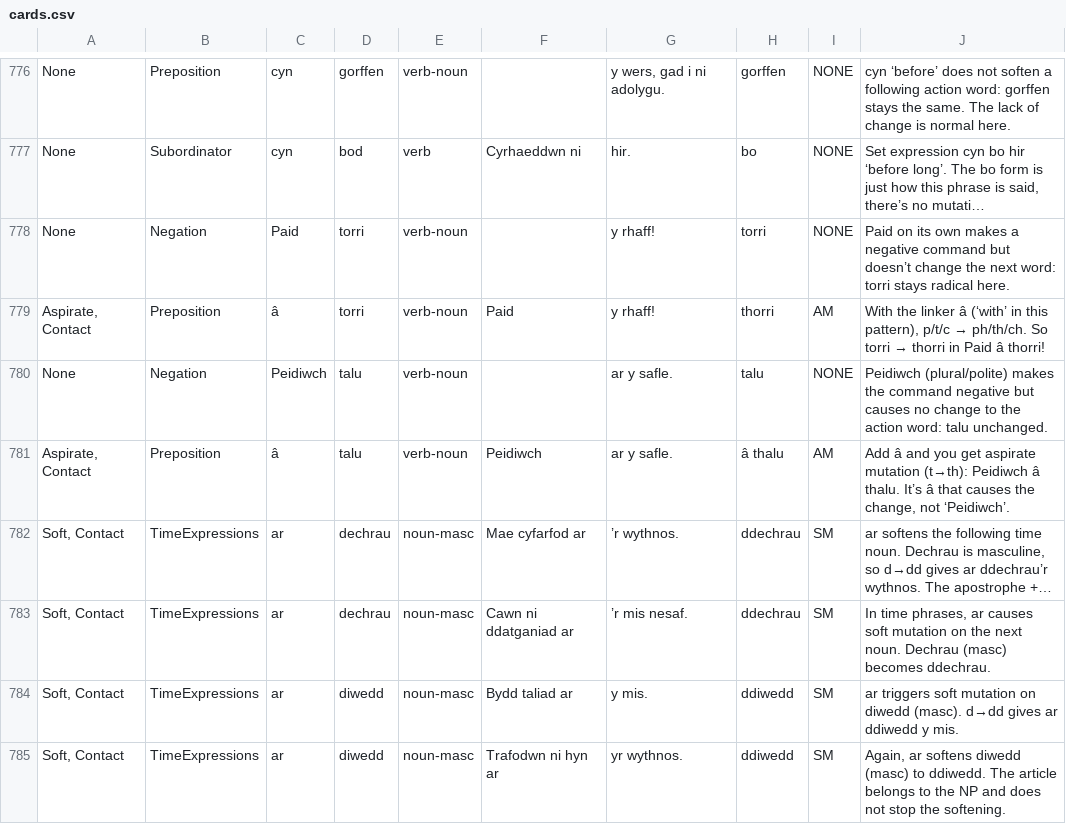
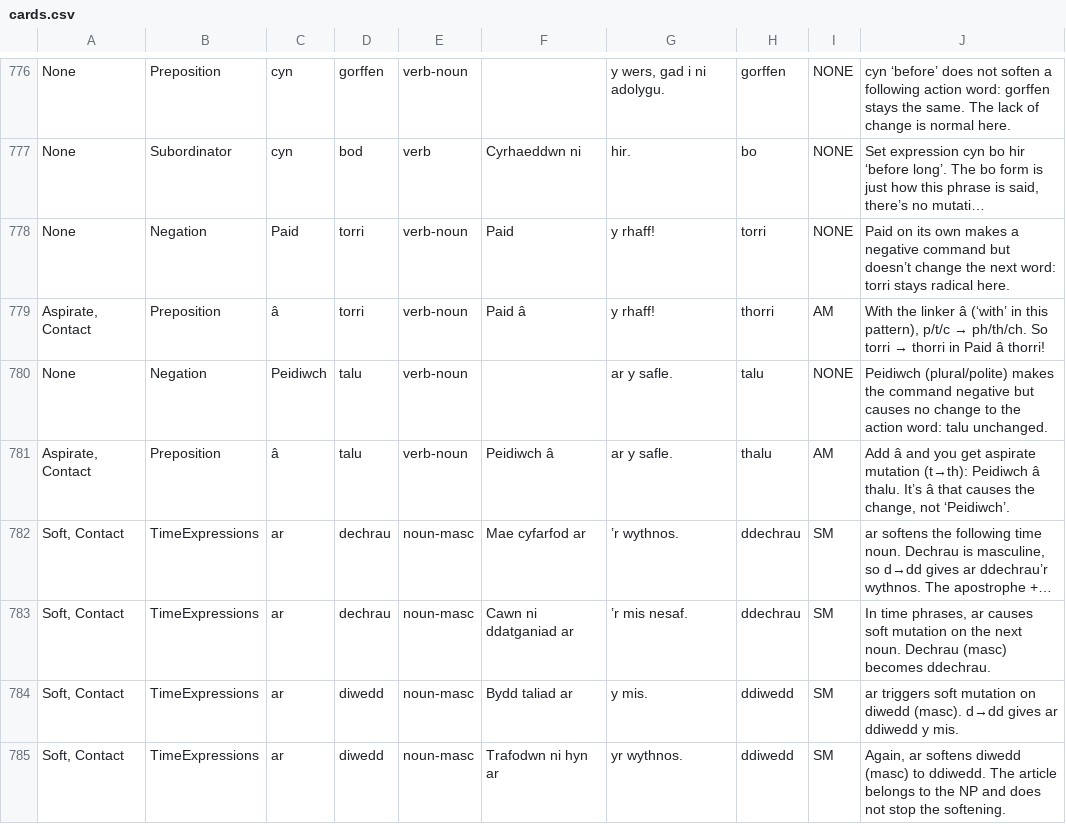
Before and after one commit to katyjohannab/welsh-mutation-trainer, a CSV file: data/cards.csv, drawn as a sheet; only a part is shown, gaps mark what is left out; long unchanged cells end in …; the diff names each change by its address in the sheet, - before the commit and + after, or states it on an @@ line.

Commit message:
Update cards.csv

```diff
--- a/data/cards.csv
+++ b/data/cards.csv
-F778: (empty)
+F778: Paid
-F779: Paid
+F779: Paid â
-F781: Peidiwch
+F781: Peidiwch â
-H781: â thalu
+H781: thalu
```
